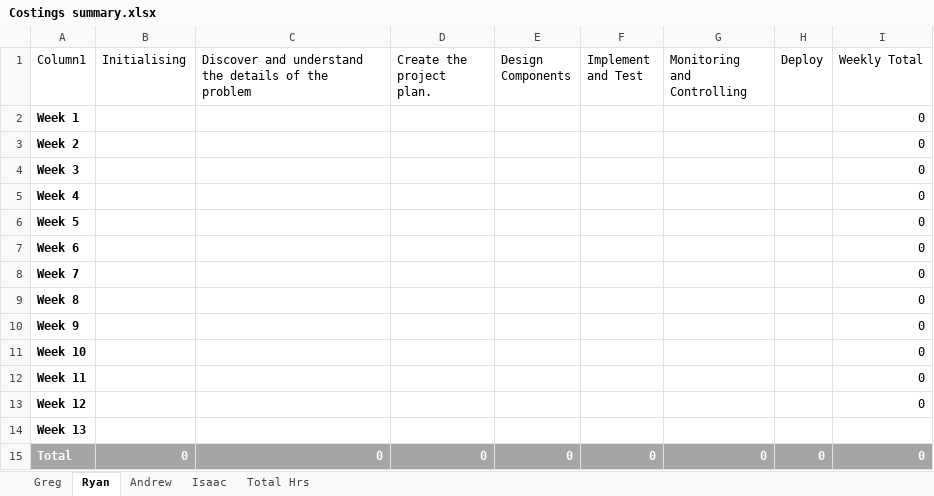
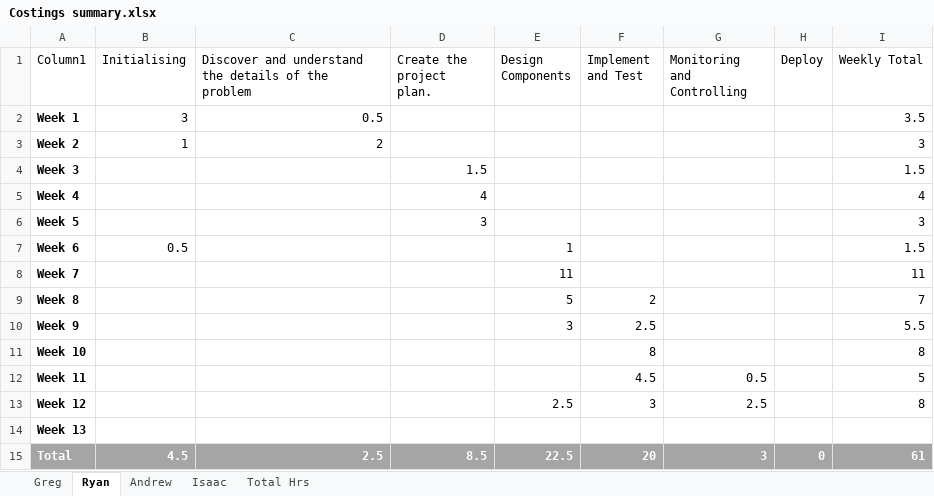
Before and after one commit to Gregory1999/CSC3600, an Excel workbook: Report/Costings summary.xlsx, sheet Ryan, drawn as a sheet; values as stored, in another font and other column widths than the file's, no borders; table styles not drawn; the diff names each change by its address in the sheet, - before the commit and + after, or states it on an @@ line.

Commit message:
updated personal cost summary

```diff
--- a/Report/Costings summary.xlsx (sheet Ryan)
+++ b/Report/Costings summary.xlsx (sheet Ryan)
-B2 (Initialising): (empty)
+B2 (Initialising): 3
-C2: (empty)
+C2: 0.5
-I2 (Weekly Total): 0
+I2 (Weekly Total): 3.5
-B3 (Initialising): (empty)
+B3 (Initialising): 1
-C3: (empty)
+C3: 2
-I3 (Weekly Total): 0
+I3 (Weekly Total): 3
-D4 (Create the project plan.): (empty)
+D4 (Create the project plan.): 1.5
-I4 (Weekly Total): 0
+I4 (Weekly Total): 1.5
-D5 (Create the project plan.): (empty)
+D5 (Create the project plan.): 4
-I5 (Weekly Total): 0
+I5 (Weekly Total): 4
-D6 (Create the project plan.): (empty)
+D6 (Create the project plan.): 3
-I6 (Weekly Total): 0
+I6 (Weekly Total): 3
-B7 (Initialising): (empty)
+B7 (Initialising): 0.5
-E7 (Design Components): (empty)
+E7 (Design Components): 1
-I7 (Weekly Total): 0
+I7 (Weekly Total): 1.5
-E8 (Design Components): (empty)
+E8 (Design Components): 11
-I8 (Weekly Total): 0
+I8 (Weekly Total): 11
-E9 (Design Components): (empty)
+E9 (Design Components): 5
-F9 (Implement and Test): (empty)
+F9 (Implement and Test): 2
-I9 (Weekly Total): 0
+I9 (Weekly Total): 7
-E10 (Design Components): (empty)
+E10 (Design Components): 3
-F10 (Implement and Test): (empty)
+F10 (Implement and Test): 2.5
-I10 (Weekly Total): 0
+I10 (Weekly Total): 5.5
-F11 (Implement and Test): (empty)
+F11 (Implement and Test): 8
-I11 (Weekly Total): 0
+I11 (Weekly Total): 8
-F12 (Implement and Test): (empty)
+F12 (Implement and Test): 4.5
-G12 (Monitoring and Controlling): (empty)
+G12 (Monitoring and Controlling): 0.5
-I12 (Weekly Total): 0
+I12 (Weekly Total): 5
-E13 (Design Components): (empty)
+E13 (Design Components): 2.5
-F13 (Implement and Test): (empty)
+F13 (Implement and Test): 3
-G13 (Monitoring and Controlling): (empty)
+G13 (Monitoring and Controlling): 2.5
-I13 (Weekly Total): 0
+I13 (Weekly Total): 8
-B15 (Initialising): 0
+B15 (Initialising): 4.5
-C15: 0
+C15: 2.5
-D15 (Create the project plan.): 0
+D15 (Create the project plan.): 8.5
-E15 (Design Components): 0
+E15 (Design Components): 22.5
-F15 (Implement and Test): 0
+F15 (Implement and Test): 20
-G15 (Monitoring and Controlling): 0
+G15 (Monitoring and Controlling): 3
-I15 (Weekly Total): 0
+I15 (Weekly Total): 61
```
Also changed, not shown: sheet Total Hrs.
